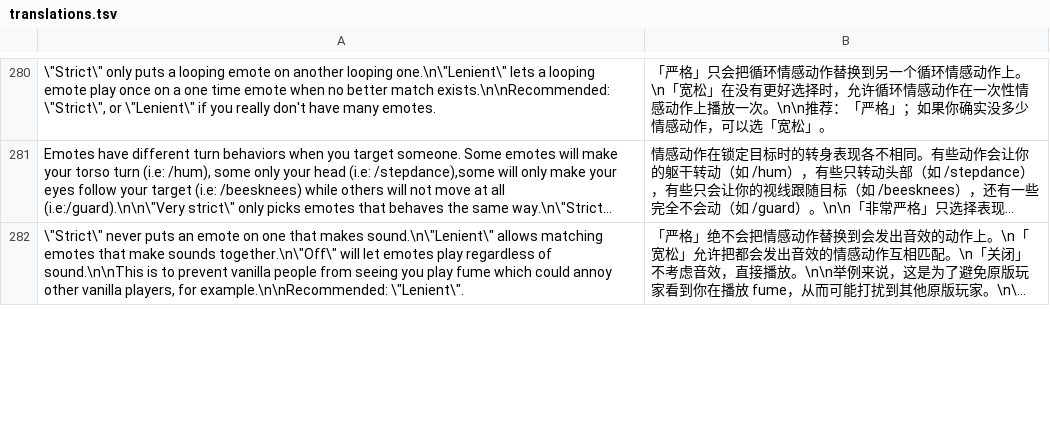
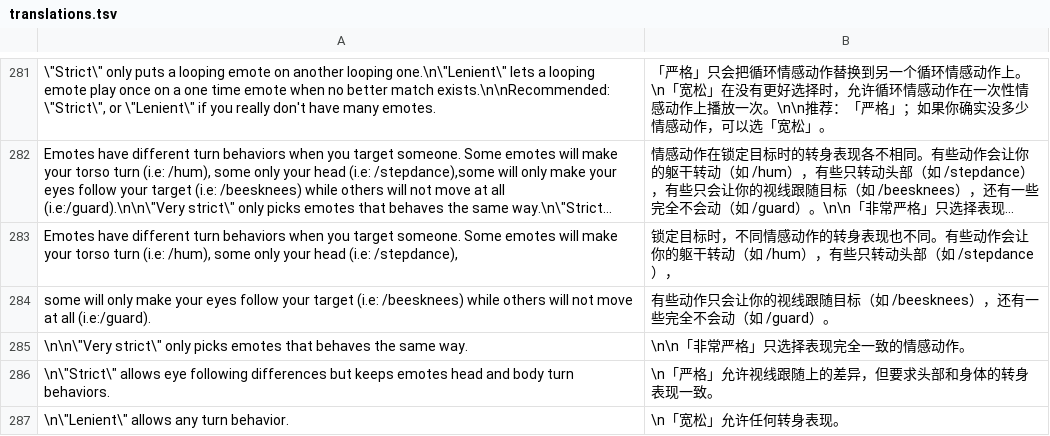
Before and after one commit to Luckyumimi/BypassEmoteCN, a TSV file: translations.tsv, drawn as a sheet; only a part is shown, gaps mark what is left out; the shorter side is filled out with more unchanged rows; long unchanged cells end in …; the diff covers the shown part only; the diff names each change by its address in the sheet, - before the commit and + after, or states it on an @@ line.

```diff
--- a/translations.tsv
+++ b/translations.tsv
+row 283: Emotes have different turn behaviors when you target someone. Some emotes will make your torso turn (i.e: /hum), some only your head (i.e: /stepdance), | 锁定目标时，不同情感动作的转身表现也不同。有些动作会让你的躯干转动（如 /hum），有些只转动头部（如 /stepdance），
+row 284: some will only make your eyes follow your target (i.e: /beesknees) while others will not move at all (i.e:/guard). | 有些动作只会让你的视线跟随目标（如 /beesknees），还有一些完全不会动（如 /guard）。
+row 285: \n\n\"Very strict\" only picks emotes that behaves the same way. | \n\n「非常严格」只选择表现完全一致的情感动作。
+row 286: \n\"Strict\" allows eye following differences but keeps emotes head and body turn behaviors. | \n「严格」允许视线跟随上的差异，但要求头部和身体的转身表现一致。
+row 287: \n\"Lenient\" allows any turn behavior. | \n「宽松」允许任何转身表现。
```
Also changed, not shown: 37 added rows and 7 edited cells elsewhere in this file, 12 other files.
